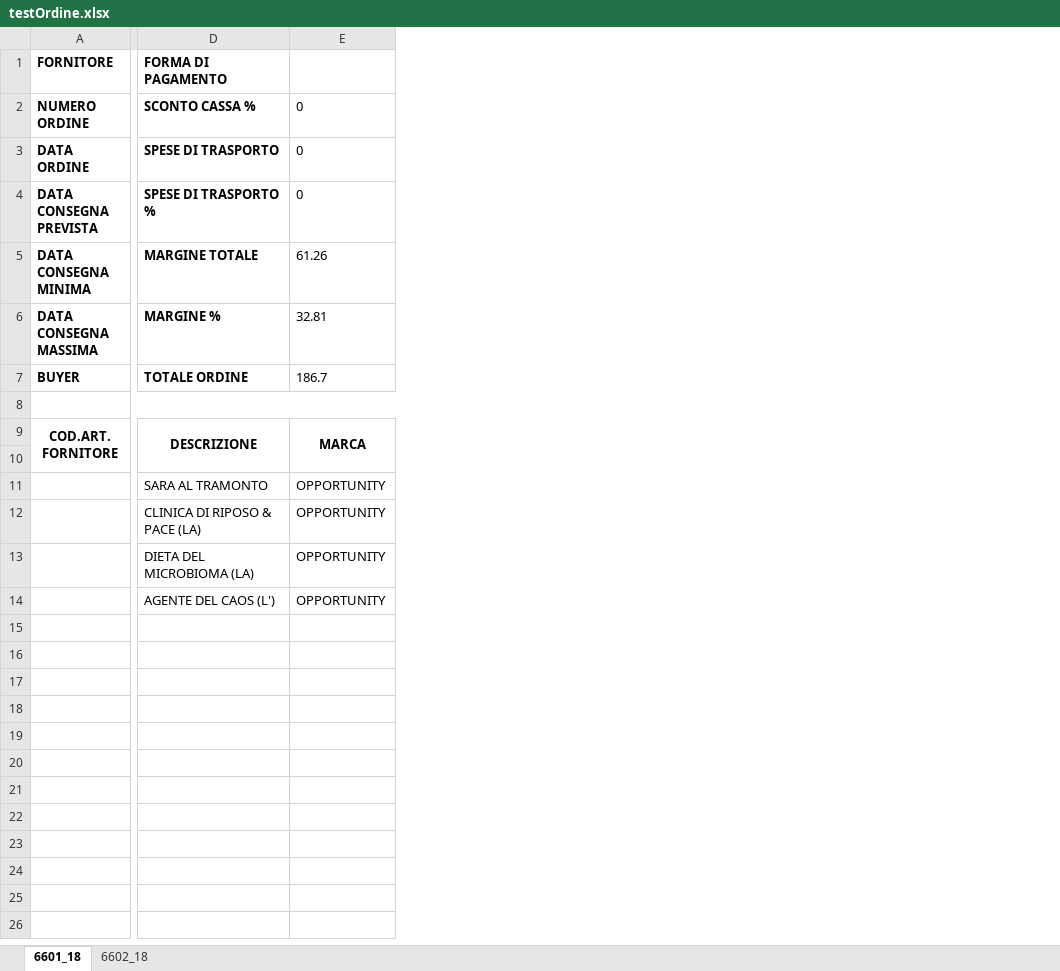
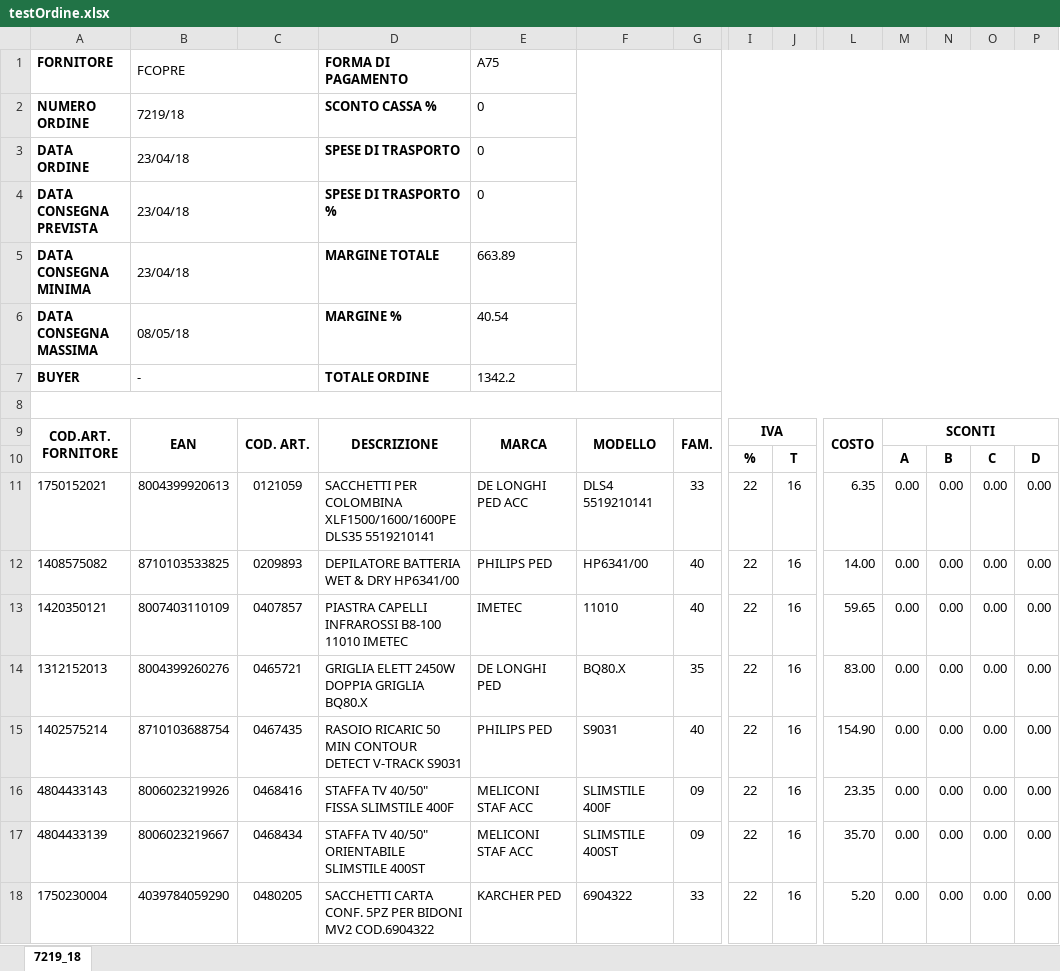
Before and after one commit to IF65/ordiniNF, an Excel workbook: testOrdine.xlsx, sheet 7219_18, drawn as a sheet; only a part is shown, gaps mark what is left out; values as stored, in another font and other column widths than the file's, no borders; removed rows and columns are numbered as before the commit, all else as after; rows hold the shown columns only; the diff covers the shown part only; the diff names each change by its address in the sheet, - before the commit and + after, or states it on an @@ line.

Commit message:
modificato il file di esempio excel

```diff
--- a/testOrdine.xlsx (sheet 7219_18)
+++ b/testOrdine.xlsx (sheet 7219_18)
-sheet tab: 6601_18
+sheet tab: 7219_18
-sheet tab: 6602_18
+column B, rows 1-11: FCOPRE | 7219/18 | 23/04/18 | 23/04/18 | 23/04/18 | 08/05/18 | - |  | EAN |  | 8004399920613
+column C, rows 9-11: COD. ART. |  | 0121059
+column F, rows 9-11: MODELLO |  | DLS4 5519210141
+column G, rows 9-11: FAM. |  | 33
+column I, rows 9-11: IVA | % | 22
+column J, rows 10-11: T | 16
+column L, rows 9-11: COSTO |  | 6.35
+column M, rows 9-11: SCONTI | A | 0.00
+column N, rows 10-11: B | 0.00
+column O, rows 10-11: C | 0.00
+column P, rows 10-11: D | 0.00
-E1: (empty)
+E1: A75
-E5: 61.26
+E5: 663.89
-E6: 32.81
+E6: 40.54
-E7: 186.7
+E7: 1342.2
-row 11:  | SARA AL TRAMONTO | OPPORTUNITY
-A11: (empty)
+A11: 1750152021
-D11: CLINICA DI RIPOSO & PACE (LA)
+D11: SACCHETTI PER COLOMBINA XLF1500/1600/1600PE DLS35 5519210141
-E11: OPPORTUNITY
+E11: DE LONGHI PED ACC
-row 13:  | DIETA DEL MICROBIOMA (LA) | OPPORTUNITY
-row 14:  | AGENTE DEL CAOS (L') | OPPORTUNITY
+row 12: 1408575082 | 8710103533825 | 0209893 | DEPILATORE BATTERIA WET & DRY HP6341/00 | PHILIPS PED | HP6341/00 | 40 | 22 | 16 | 14.00 | 0.00 | 0.00 | 0.00 | 0.00
+row 13: 1420350121 | 8007403110109 | 0407857 | PIASTRA CAPELLI INFRAROSSI B8-100 11010 IMETEC | IMETEC | 11010 | 40 | 22 | 16 | 59.65 | 0.00 | 0.00 | 0.00 | 0.00
+row 14: 1312152013 | 8004399260276 | 0465721 | GRIGLIA ELETT 2450W DOPPIA GRIGLIA BQ80.X | DE LONGHI PED | BQ80.X | 35 | 22 | 16 | 83.00 | 0.00 | 0.00 | 0.00 | 0.00
+row 15: 1402575214 | 8710103688754 | 0467435 | RASOIO RICARIC 50 MIN CONTOUR DETECT V-TRACK S9031 | PHILIPS PED | S9031 | 40 | 22 | 16 | 154.90 | 0.00 | 0.00 | 0.00 | 0.00
+row 16: 4804433143 | 8006023219926 | 0468416 | STAFFA TV 40/50" FISSA SLIMSTILE 400F | MELICONI STAF ACC | SLIMSTILE 400F | 09 | 22 | 16 | 23.35 | 0.00 | 0.00 | 0.00 | 0.00
+row 17: 4804433139 | 8006023219667 | 0468434 | STAFFA TV 40/50" ORIENTABILE SLIMSTILE 400ST | MELICONI STAF ACC | SLIMSTILE 400ST | 09 | 22 | 16 | 35.70 | 0.00 | 0.00 | 0.00 | 0.00
+row 18: 1750230004 | 4039784059290 | 0480205 | SACCHETTI CARTA CONF. 5PZ PER BIDONI MV2 COD.6904322 | KARCHER PED | 6904322 | 33 | 22 | 16 | 5.20 | 0.00 | 0.00 | 0.00 | 0.00
```
Also changed, not shown: 7 added rows, 9 added columns, 30 removed columns and 1 edited cell elsewhere in this sheet, formulas that keep their value.
